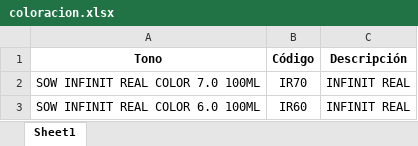
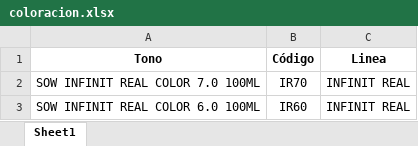
Before and after one commit to pedidosonline2525-prog/arimexonline, an Excel workbook: sow/coloracion.xlsx, sheet Sheet1, drawn as a sheet; only a part is shown; values as stored, in another font and other column widths than the file's, no borders; conditional formats not drawn; the diff names each change by its address in the sheet, - before the commit and + after, or states it on an @@ line.

```diff
--- a/sow/coloracion.xlsx (sheet Sheet1)
+++ b/sow/coloracion.xlsx (sheet Sheet1)
-C1: Descripción
+C1: Linea
```
Also changed, not shown: farmavita/coloracion.xlsx, zita/coloracion.xlsx.
